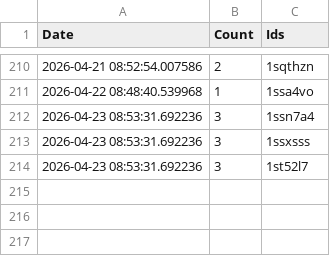
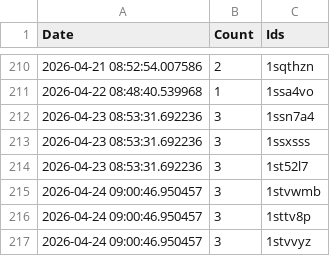
Before and after one commit to brianrocknj/race-reports, a CSV file: log.csv, drawn as a sheet; only a part is shown, gaps mark what is left out.

```diff
--- a/log.csv
+++ b/log.csv
@@ -214 +214,4 @@ Date,Count,Ids
 2026-04-23 08:53:31.692236,3,1st52l7
+2026-04-24 09:00:46.950457,3,1stvwmb
+2026-04-24 09:00:46.950457,3,1sttv8p
+2026-04-24 09:00:46.950457,3,1stvvyz
```
